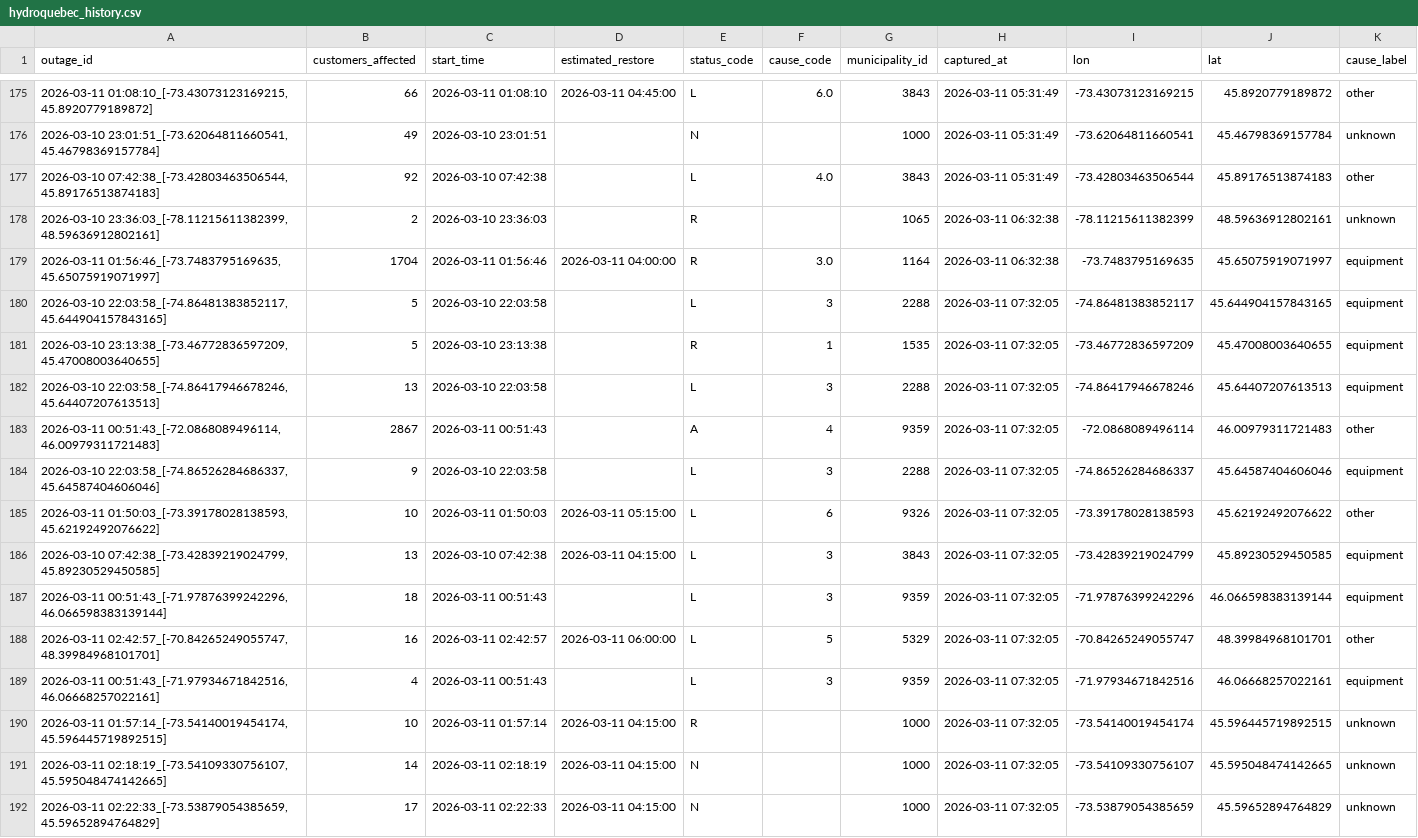
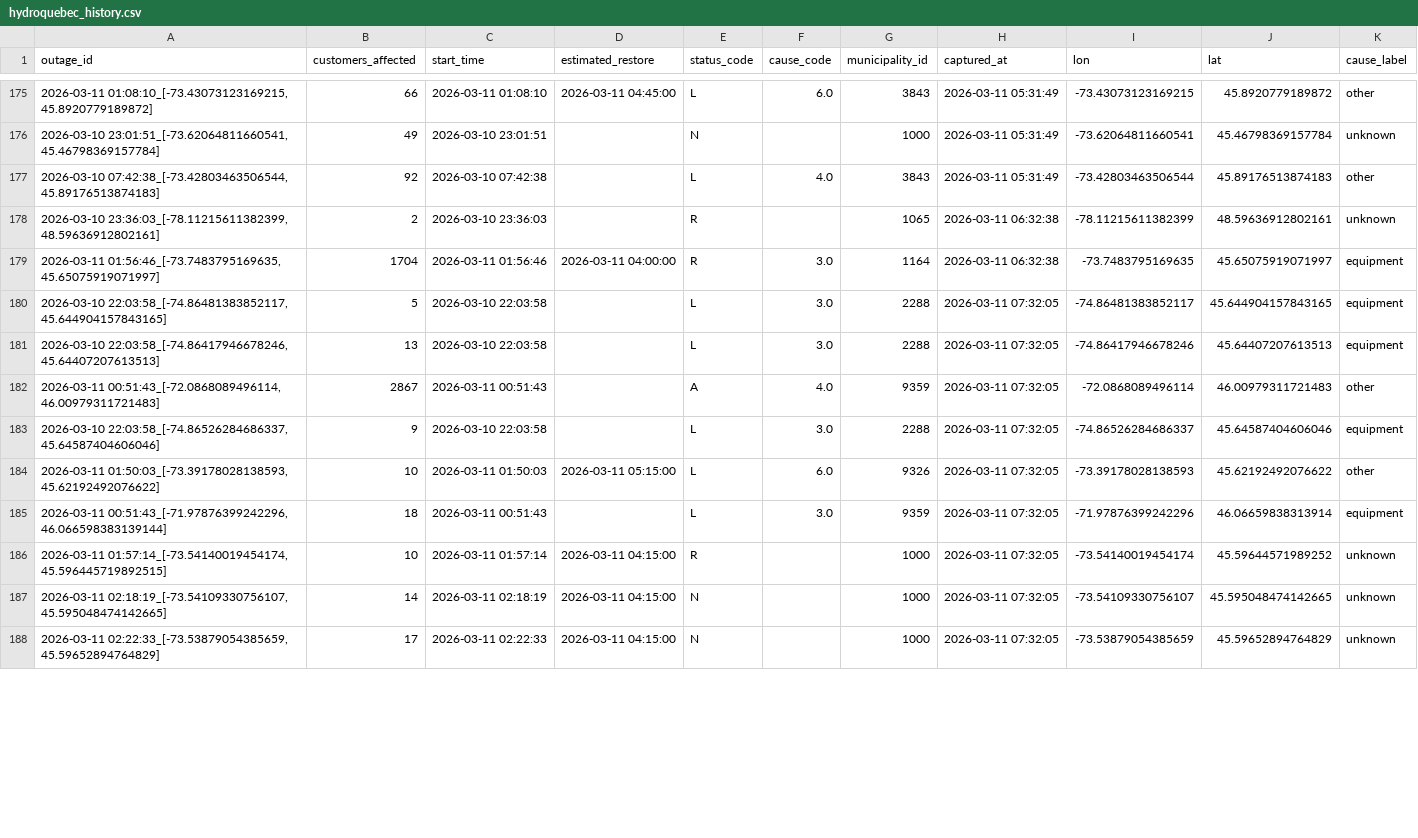
Before and after one commit to YannickBoily/ProjetHydro, a CSV file: hydroquebec_history.csv, drawn as a sheet; only a part is shown, gaps mark what is left out; the diff covers the shown part only.

```diff
--- a/hydroquebec_history.csv
+++ b/hydroquebec_history.csv
@@ -179,13 +179,9 @@ outage_id,customers_affected,start_time,estimated_restore,status_code,cause_code
 "2026-03-11 01:56:46_[-73.7483795169635, 45.65075919071997]",1704,2026-03-11 01:56:46,2026-03-11 04:00:00,R,3.0,1164,2026-03-11 06:32:38,-73.7483795169635,45.65075919071997,equipment
-"2026-03-10 22:03:58_[-74.86481383852117, 45.644904157843165]",5,2026-03-10 22:03:58,,L,3,2288,2026-03-11 07:32:05,-74.86481383852117,45.644904157843165,equipment
-"2026-03-10 23:13:38_[-73.46772836597209, 45.47008003640655]",5,2026-03-10 23:13:38,,R,1,1535,2026-03-11 07:32:05,-73.46772836597209,45.47008003640655,equipment
-"2026-03-10 22:03:58_[-74.86417946678246, 45.64407207613513]",13,2026-03-10 22:03:58,,L,3,2288,2026-03-11 07:32:05,-74.86417946678246,45.64407207613513,equipment
-"2026-03-11 00:51:43_[-72.0868089496114, 46.00979311721483]",2867,2026-03-11 00:51:43,,A,4,9359,2026-03-11 07:32:05,-72.0868089496114,46.00979311721483,other
-"2026-03-10 22:03:58_[-74.86526284686337, 45.64587404606046]",9,2026-03-10 22:03:58,,L,3,2288,2026-03-11 07:32:05,-74.86526284686337,45.64587404606046,equipment
-"2026-03-11 01:50:03_[-73.39178028138593, 45.62192492076622]",10,2026-03-11 01:50:03,2026-03-11 05:15:00,L,6,9326,2026-03-11 07:32:05,-73.39178028138593,45.62192492076622,other
-"2026-03-10 07:42:38_[-73.42839219024799, 45.89230529450585]",13,2026-03-10 07:42:38,2026-03-11 04:15:00,L,3,3843,2026-03-11 07:32:05,-73.42839219024799,45.89230529450585,equipment
-"2026-03-11 00:51:43_[-71.97876399242296, 46.066598383139144]",18,2026-03-11 00:51:43,,L,3,9359,2026-03-11 07:32:05,-71.97876399242296,46.066598383139144,equipment
-"2026-03-11 02:42:57_[-70.84265249055747, 48.39984968101701]",16,2026-03-11 02:42:57,2026-03-11 06:00:00,L,5,5329,2026-03-11 07:32:05,-70.84265249055747,48.39984968101701,other
-"2026-03-11 00:51:43_[-71.97934671842516, 46.06668257022161]",4,2026-03-11 00:51:43,,L,3,9359,2026-03-11 07:32:05,-71.97934671842516,46.06668257022161,equipment
-"2026-03-11 01:57:14_[-73.54140019454174, 45.596445719892515]",10,2026-03-11 01:57:14,2026-03-11 04:15:00,R,,1000,2026-03-11 07:32:05,-73.54140019454174,45.596445719892515,unknown
+"2026-03-10 22:03:58_[-74.86481383852117, 45.644904157843165]",5,2026-03-10 22:03:58,,L,3.0,2288,2026-03-11 07:32:05,-74.86481383852117,45.644904157843165,equipment
+"2026-03-10 22:03:58_[-74.86417946678246, 45.64407207613513]",13,2026-03-10 22:03:58,,L,3.0,2288,2026-03-11 07:32:05,-74.86417946678246,45.64407207613513,equipment
+"2026-03-11 00:51:43_[-72.0868089496114, 46.00979311721483]",2867,2026-03-11 00:51:43,,A,4.0,9359,2026-03-11 07:32:05,-72.0868089496114,46.00979311721483,other
+"2026-03-10 22:03:58_[-74.86526284686337, 45.64587404606046]",9,2026-03-10 22:03:58,,L,3.0,2288,2026-03-11 07:32:05,-74.86526284686337,45.64587404606046,equipment
+"2026-03-11 01:50:03_[-73.39178028138593, 45.62192492076622]",10,2026-03-11 01:50:03,2026-03-11 05:15:00,L,6.0,9326,2026-03-11 07:32:05,-73.39178028138593,45.62192492076622,other
+"2026-03-11 00:51:43_[-71.97876399242296, 46.066598383139144]",18,2026-03-11 00:51:43,,L,3.0,9359,2026-03-11 07:32:05,-71.97876399242296,46.06659838313914,equipment
+"2026-03-11 01:57:14_[-73.54140019454174, 45.596445719892515]",10,2026-03-11 01:57:14,2026-03-11 04:15:00,R,,1000,2026-03-11 07:32:05,-73.54140019454174,45.59644571989252,unknown
 "2026-03-11 02:18:19_[-73.54109330756107, 45.595048474142665]",14,2026-03-11 02:18:19,2026-03-11 04:15:00,N,,1000,2026-03-11 07:32:05,-73.54109330756107,45.595048474142665,unknown
```
Also changed, not shown: 6 added rows, 1 removed row and 4 edited cells elsewhere in this file.
